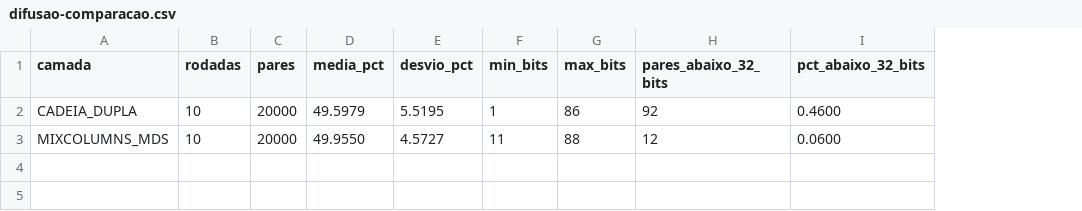
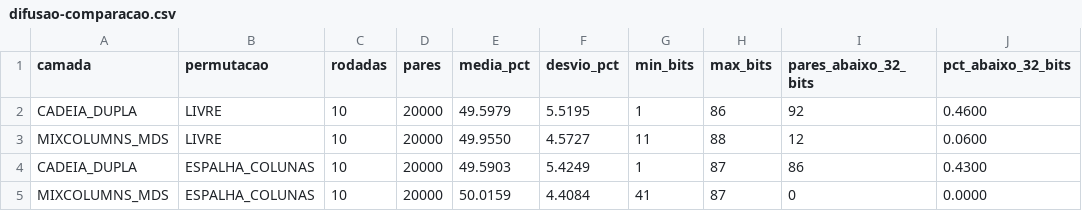
Before and after one commit to mbvo1/Plataforma-de-Ensino-On-line, a CSV file: sigea/evidencias/projeto-2/difusao-comparacao.csv, drawn as a sheet; the diff names each change by its address in the sheet, - before the commit and + after, or states it on an @@ line.

```diff
--- a/sigea/evidencias/projeto-2/difusao-comparacao.csv
+++ b/sigea/evidencias/projeto-2/difusao-comparacao.csv
+column B (permutacao), rows 2-3: LIVRE | LIVRE
+row 4: CADEIA_DUPLA | ESPALHA_COLUNAS | 10 | 20000 | 49.5903 | 5.4249 | 1 | 87 | 86 | 0.4300
+row 5: MIXCOLUMNS_MDS | ESPALHA_COLUNAS | 10 | 20000 | 50.0159 | 4.4084 | 41 | 87 | 0 | 0.0000
```
Also changed, not shown: sigea/evidencias/projeto-2/avalanche.csv, sigea/evidencias/projeto-2/cauda-diagnostico.csv, 18 other files.
